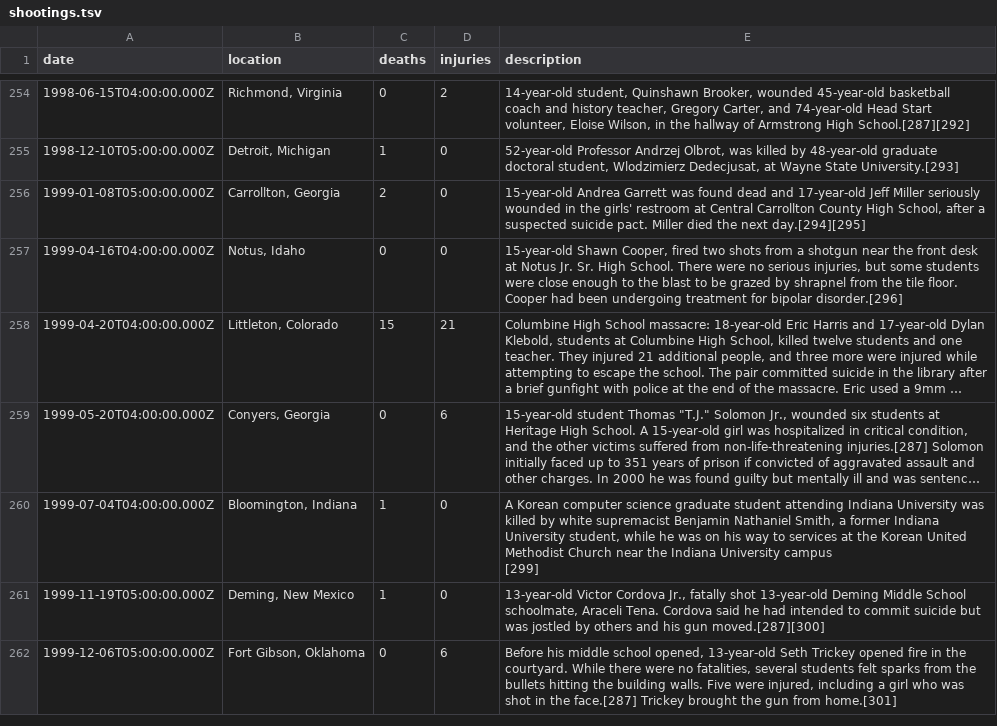
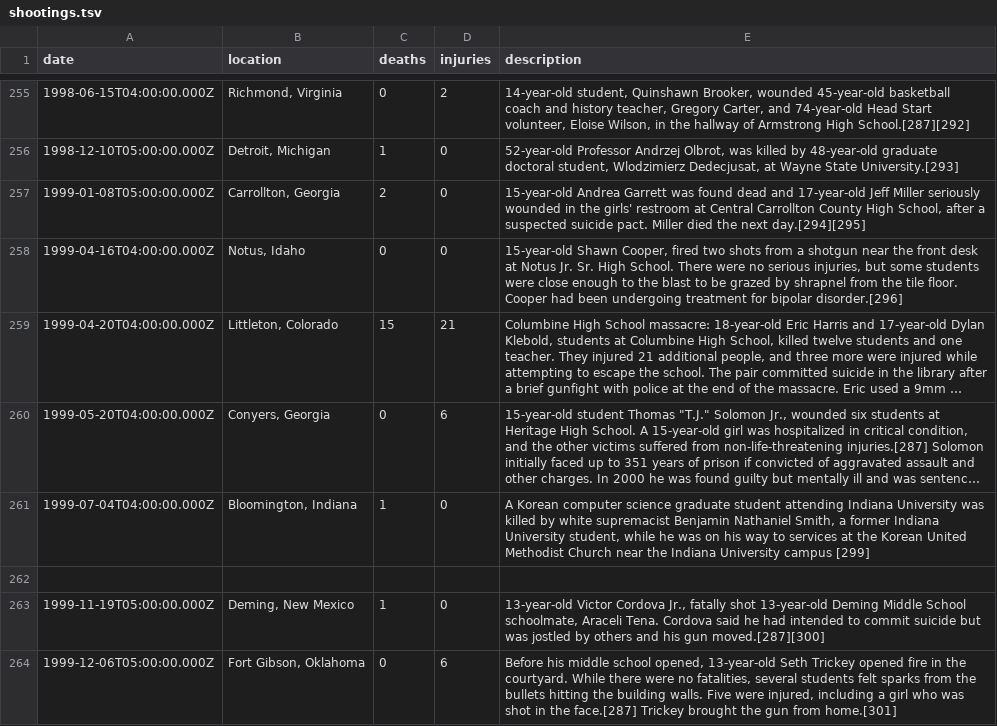
Before and after one commit to brandly/shootings, a TSV file: shootings.tsv, drawn as a sheet; only a part is shown, gaps mark what is left out; long unchanged cells end in …; addresses are those after the commit; ↵ is a line break in a cell; the diff covers the shown part only; the diff names each change by its address in the sheet, - before the commit and + after, or states it on an @@ line.

Commit message:
catch/log errors

```diff
--- a/shootings.tsv
+++ b/shootings.tsv
-E261 (description): …campus ↵ [299]
+E261 (description): …campus [299]
+row 262: (empty)
```
Also changed, not shown: 4 added rows and 6 edited cells elsewhere in this file.
